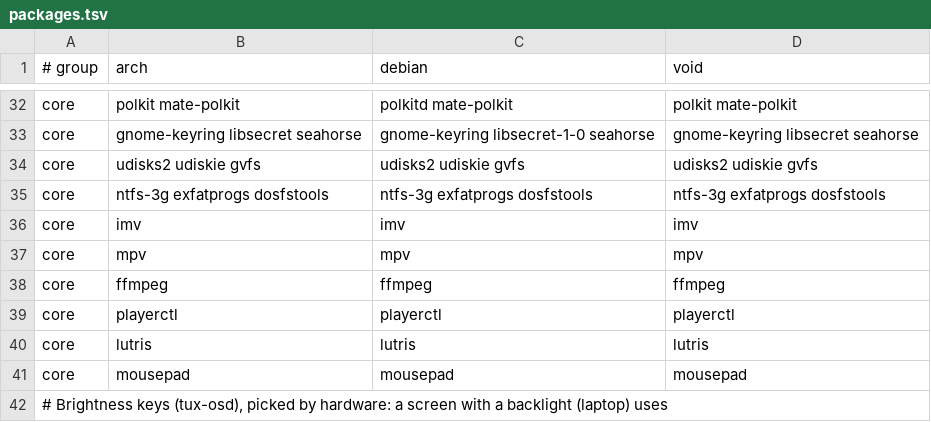
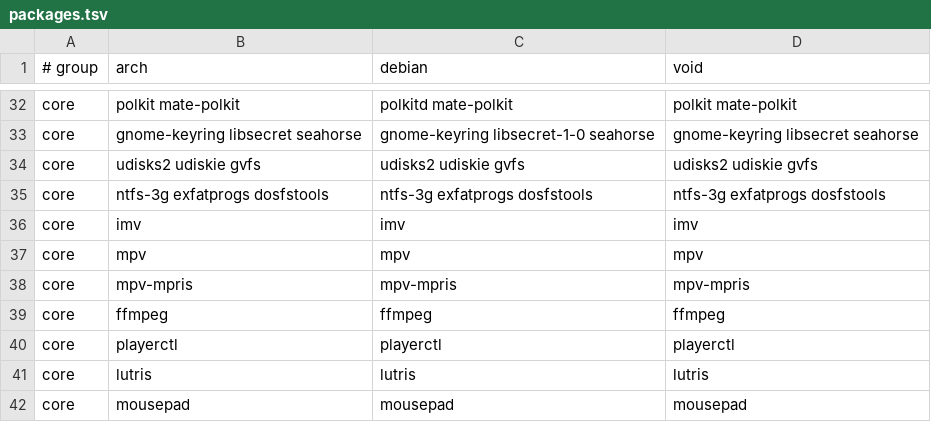
Before and after one commit to plaintextlab/tuxcraft, a TSV file: data/packages.tsv, drawn as a sheet; only a part is shown, gaps mark what is left out; the shorter side is filled out with more unchanged rows.

```diff
--- a/data/packages.tsv
+++ b/data/packages.tsv
@@ -37,2 +37,3 @@ core	imv	imv	imv
 core	mpv	mpv	mpv
+core	mpv-mpris	mpv-mpris	mpv-mpris
 core	ffmpeg	ffmpeg	ffmpeg
```
Also changed, not shown: 7 other files.
